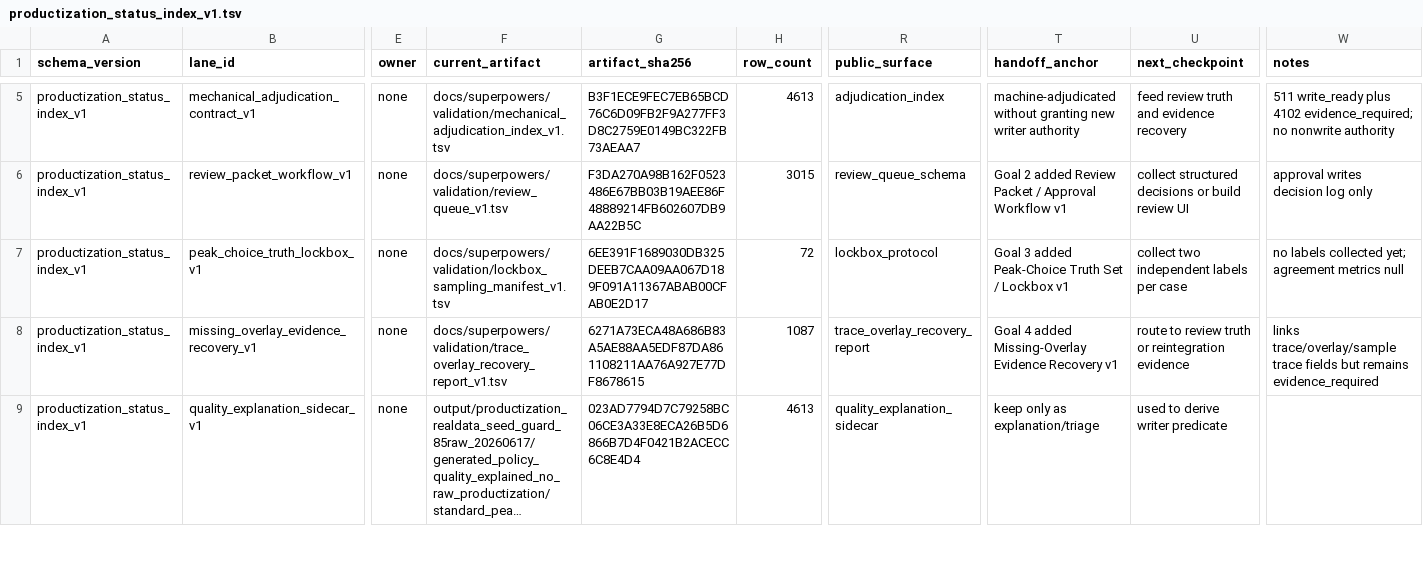
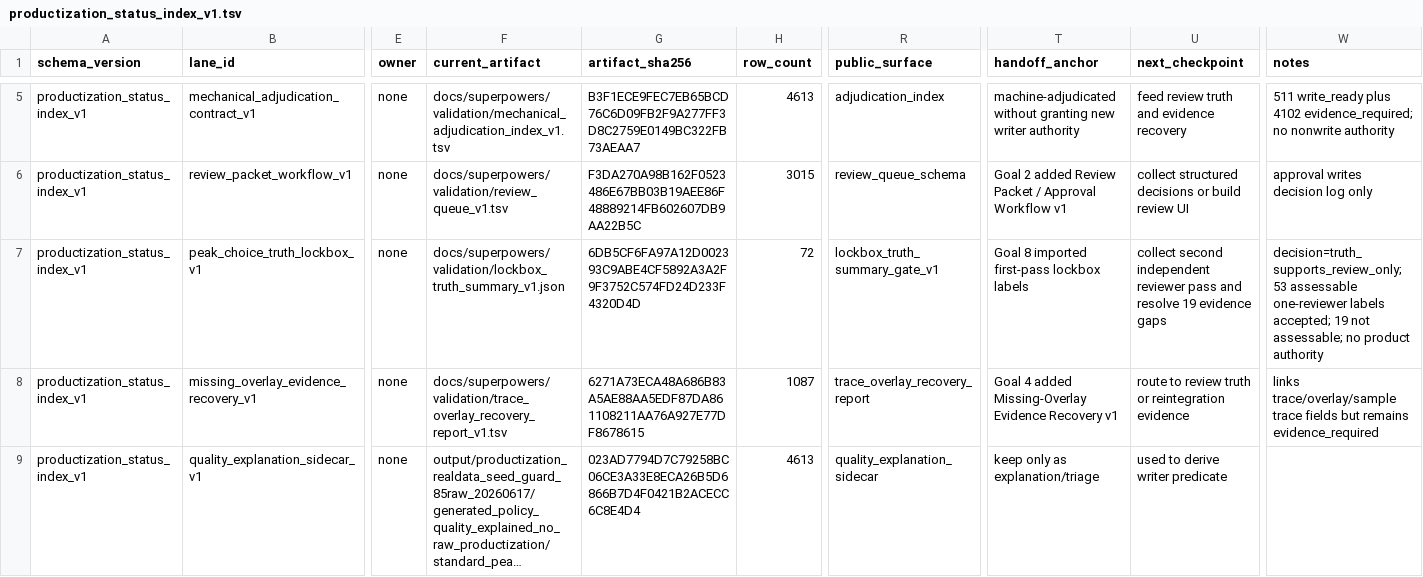
Before and after one commit to Chao-hu-Lab/XIC_Extractor, a TSV file: docs/superpowers/validation/productization_status_index_v1.tsv, drawn as a sheet; only a part is shown, gaps mark what is left out; long unchanged cells end in …; the diff names each change by its address in the sheet, - before the commit and + after, or states it on an @@ line.

Commit message:
Import lockbox truth summary labels

```diff
--- a/docs/superpowers/validation/productization_status_index_v1.tsv
+++ b/docs/superpowers/validation/productization_status_index_v1.tsv
-F7 (current_artifact): docs/superpowers/validation/lockbox_sampling_manifest_v1.tsv
+F7 (current_artifact): docs/superpowers/validation/lockbox_truth_summary_v1.json
-G7 (artifact_sha256): 6EE391F1689030DB325DEEB7CAA09AA067D189F091A11367ABAB00CFAB0E2D17
+G7 (artifact_sha256): 6DB5CF6FA97A12D002393C9ABE4CF5892A3A2F9F3752C574FD24D233F4320D4D
-R7 (public_surface): lockbox_protocol
+R7 (public_surface): lockbox_truth_summary_gate_v1
-T7 (handoff_anchor): Goal 3 added Peak-Choice Truth Set / Lockbox v1
+T7 (handoff_anchor): Goal 8 imported first-pass lockbox labels
-U7 (next_checkpoint): collect two independent labels per case
+U7 (next_checkpoint): collect second independent reviewer pass and resolve 19 evidence gaps
-W7 (notes): no labels collected yet; agreement metrics null
+W7 (notes): decision=truth_supports_review_only; 53 assessable one-reviewer labels accepted; 19 not assessable; no product authority
```
Also changed, not shown: docs/superpowers/validation/bounded_non_broad_lane_acceptance_v1.tsv, 10 other files.
